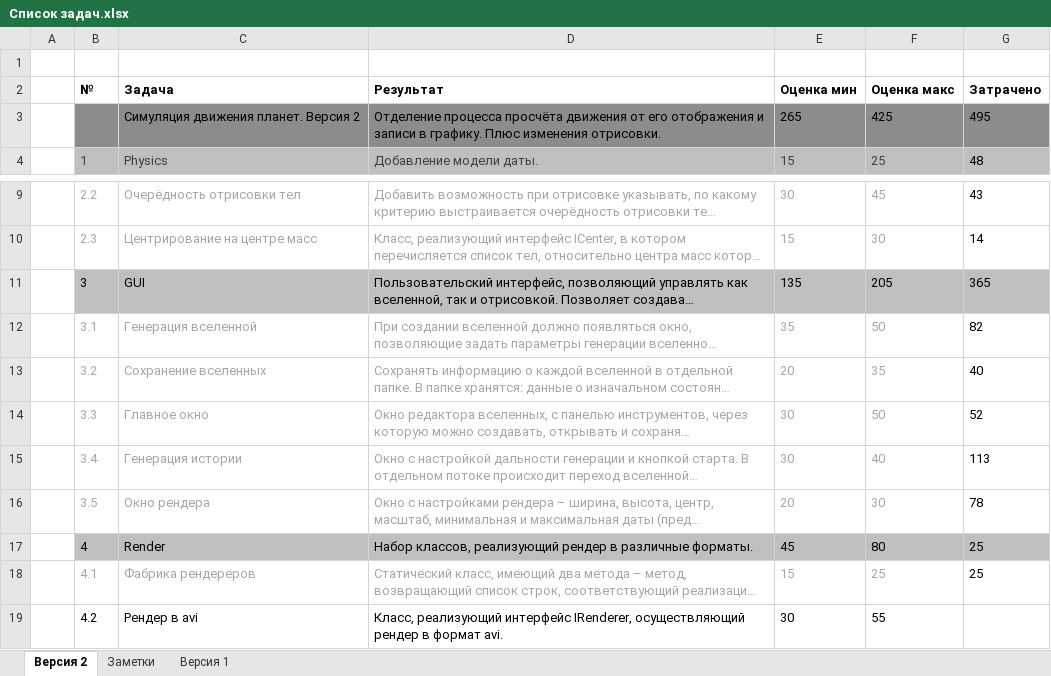
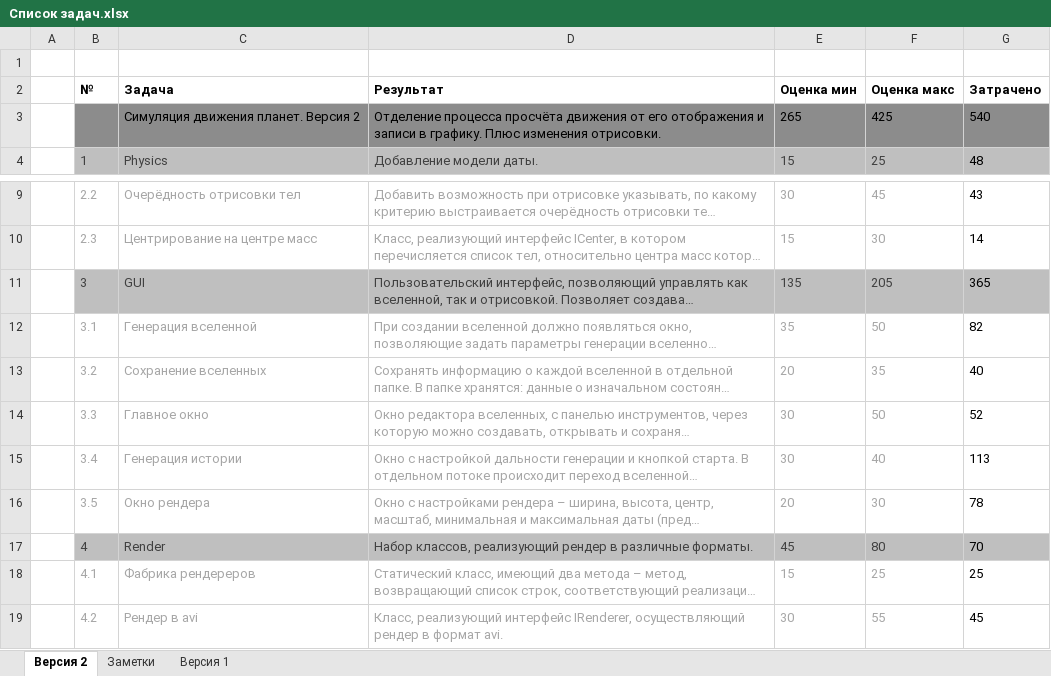
Before and after one commit to NeaEnot/NGS, an Excel workbook: Список задач.xlsx, sheet Версия 2, drawn as a sheet; only a part is shown, gaps mark what is left out; long unchanged cells end in …; values as stored, in another font and other column widths than the file's, no borders; the diff names each change by its address in the sheet, - before the commit and + after, or states it on an @@ line.

```diff
--- a/Список задач.xlsx (sheet Версия 2)
+++ b/Список задач.xlsx (sheet Версия 2)
-G3 (Затрачено): 495
+G3 (Затрачено): 540
-B11:F11 text colour: black
+B11:F11 text colour: #404040
-B17:F17 text colour: black
+B17:F17 text colour: #404040
-G17 (Затрачено): 25
+G17 (Затрачено): 70
-B19:F19 text colour: black
+B19:F19 text colour: #A6A6A6
-G19 (Затрачено): (empty)
+G19 (Затрачено): 45
```
Also changed, not shown: 5 other files.
